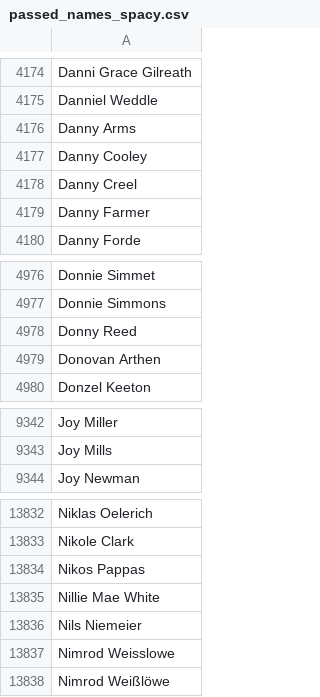
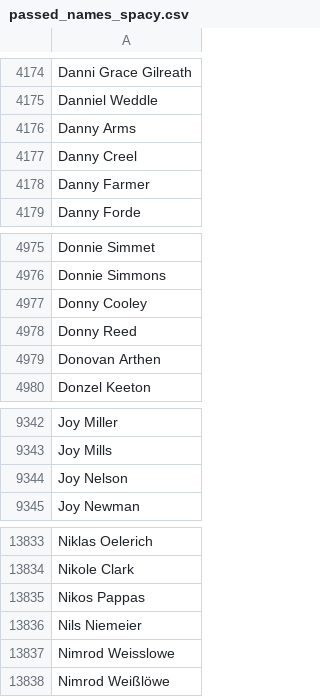
Before and after one commit to briantt12/fasolaminutes_parsing, a CSV file: passed_names_spacy.csv, drawn as a sheet; only a part is shown, gaps mark what is left out.

```diff
--- a/passed_names_spacy.csv
+++ b/passed_names_spacy.csv
@@ -4176,3 +4176,2 @@ Danniel Weddle
 Danny Arms
-Danny Cooley
 Danny Creel
@@ -4977,2 +4976,3 @@ Donnie Simmet
 Donnie Simmons
+Donny Cooley
 Donny Reed
@@ -9343,2 +9343,3 @@ Joy Miller
 Joy Mills
+Joy Nelson
 Joy Newman
@@ -13834,3 +13835,2 @@ Nikole Clark
 Nikos Pappas
-Nillie Mae White
 Nils Niemeier
```
Also changed, not shown: timeDataSpacyEnhanced.csv, 7 other files.
